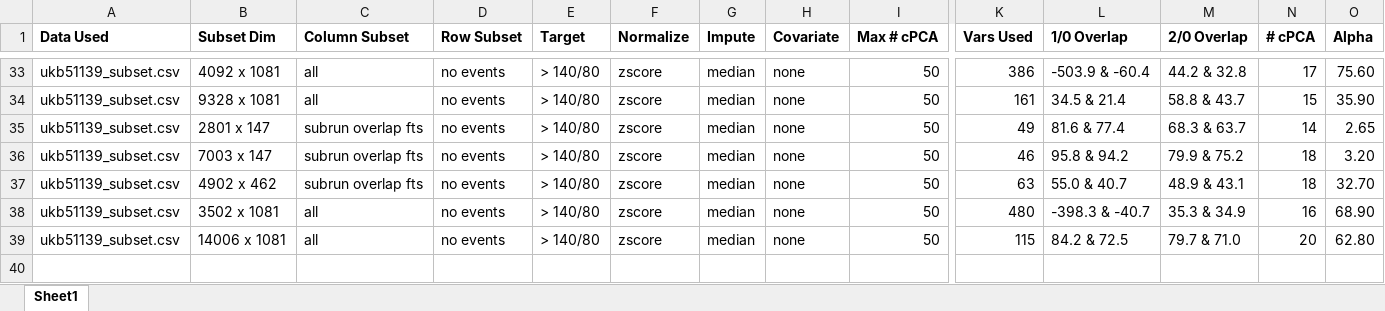
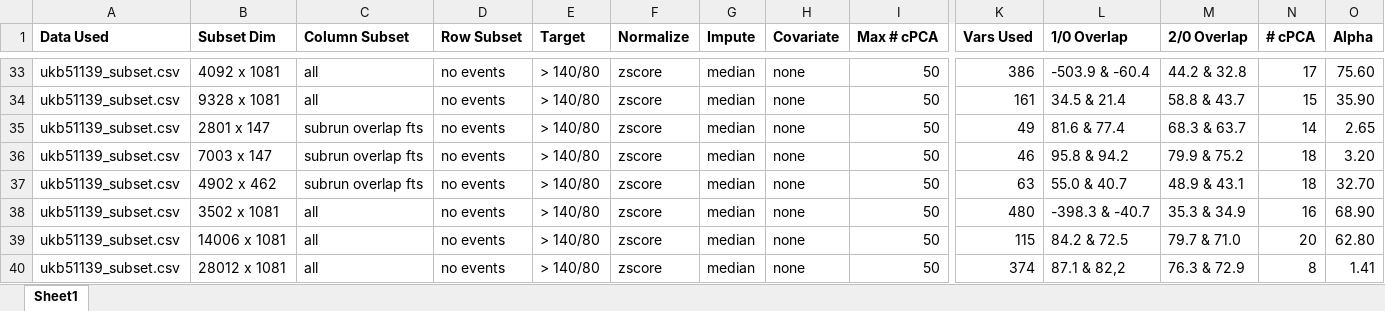
Before and after one commit to zhaohanxiong/OxfordCVM, an Excel workbook: job_history.xlsx, sheet Sheet1, drawn as a sheet; only a part is shown, gaps mark what is left out; values as stored, in another font and other column widths than the file's, no borders; rows hold the shown columns only; the diff names each change by its address in the sheet, - before the commit and + after, or states it on an @@ line.

Commit message:
ran with limited alpha, improved distribution but seperation is terrible

```diff
--- a/job_history.xlsx (sheet Sheet1)
+++ b/job_history.xlsx (sheet Sheet1)
+row 40: ukb51139_subset.csv | 28012 x 1081 | all | no events | > 140/80 | zscore | median | none | 50 | 374 | 87.1 & 82,2 | 76.3 & 72.9 | 8 | 1.41
```
Also changed, not shown: 2 other files.
